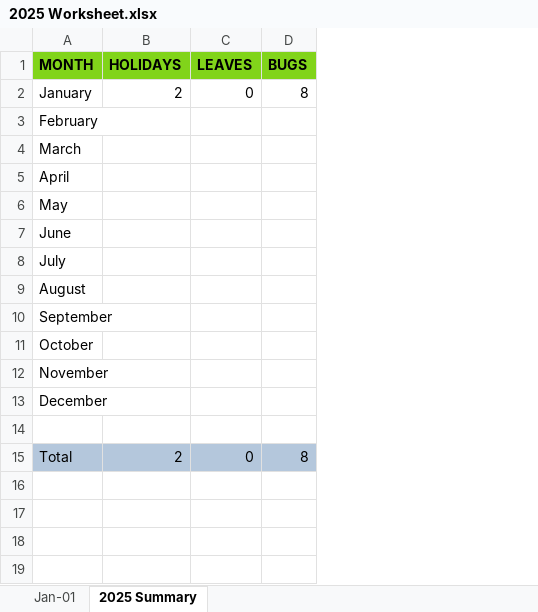
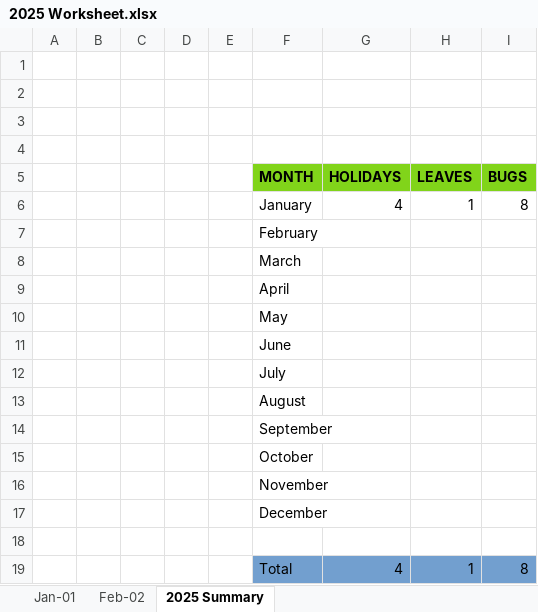
Before and after one commit to santhosh-work88/TenthPlanet, an Excel workbook: Daily Activity/2025/2025 Worksheet.xlsx, sheet 2025 Summary, drawn as a sheet; values as stored, in another font and other column widths than the file's, no borders; addresses are those after the commit; the diff names each change by its address in the sheet, - before the commit and + after, or states it on an @@ line.

```diff
--- a/Daily Activity/2025/2025 Worksheet.xlsx (sheet 2025 Summary)
+++ b/Daily Activity/2025/2025 Worksheet.xlsx (sheet 2025 Summary)
+sheet tab: Feb-02
+column A, empty
+column B, empty
+column C, empty
+column D, empty
+column E, empty
+row 1: (empty)
+row 2: (empty)
+row 3: (empty)
+row 4: (empty)
-G6 (HOLIDAYS): 2
+G6 (HOLIDAYS): 4
-H6 (LEAVES): 0
+H6 (LEAVES): 1
-F19:I19 fill: #B4C7DC
+F19:I19 fill: #729FCF
-G19 (HOLIDAYS): 2
+G19 (HOLIDAYS): 4
-H19 (LEAVES): 0
+H19 (LEAVES): 1
```
Also changed, not shown: sheet Jan-01, formulas that keep their value, Daily Activity/2024/2024 Work Sheet.xlsx, 5 other files.
